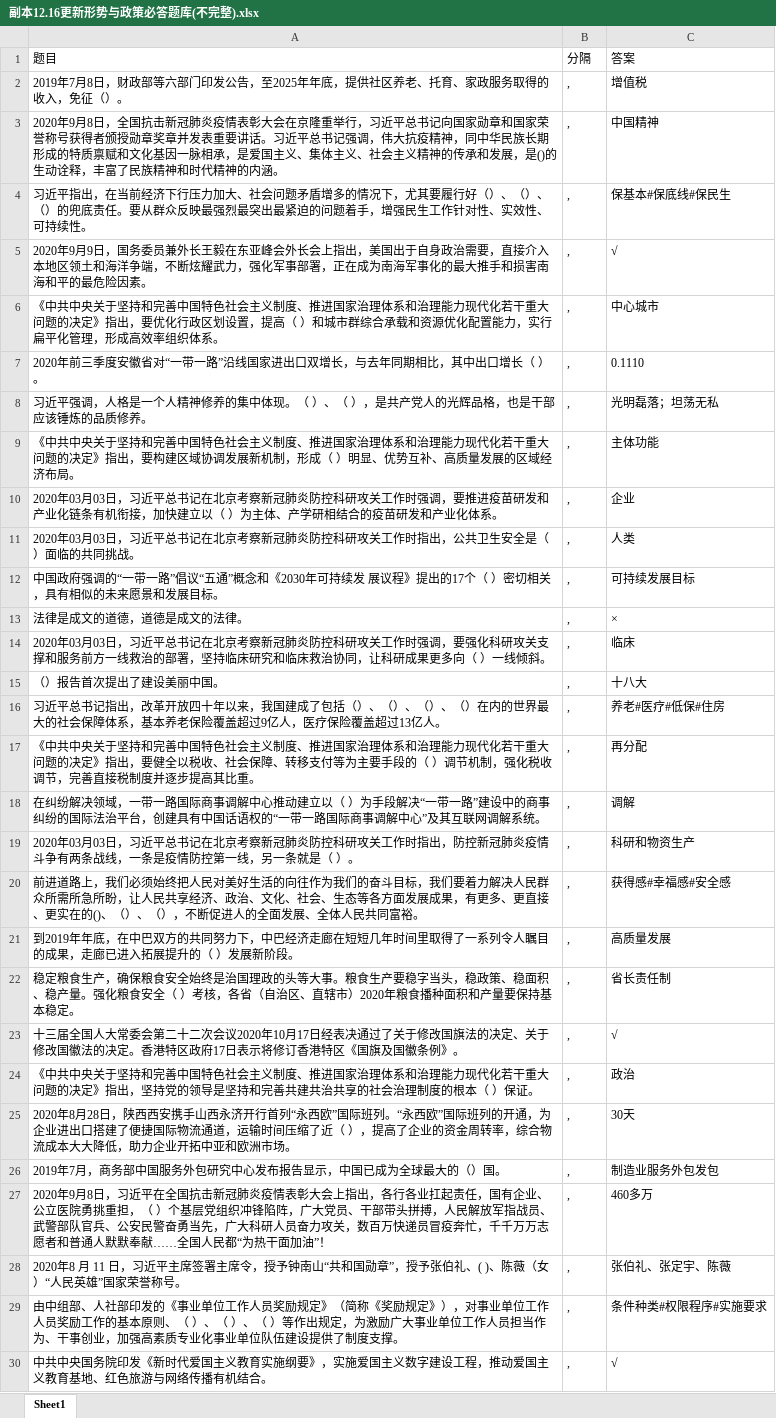
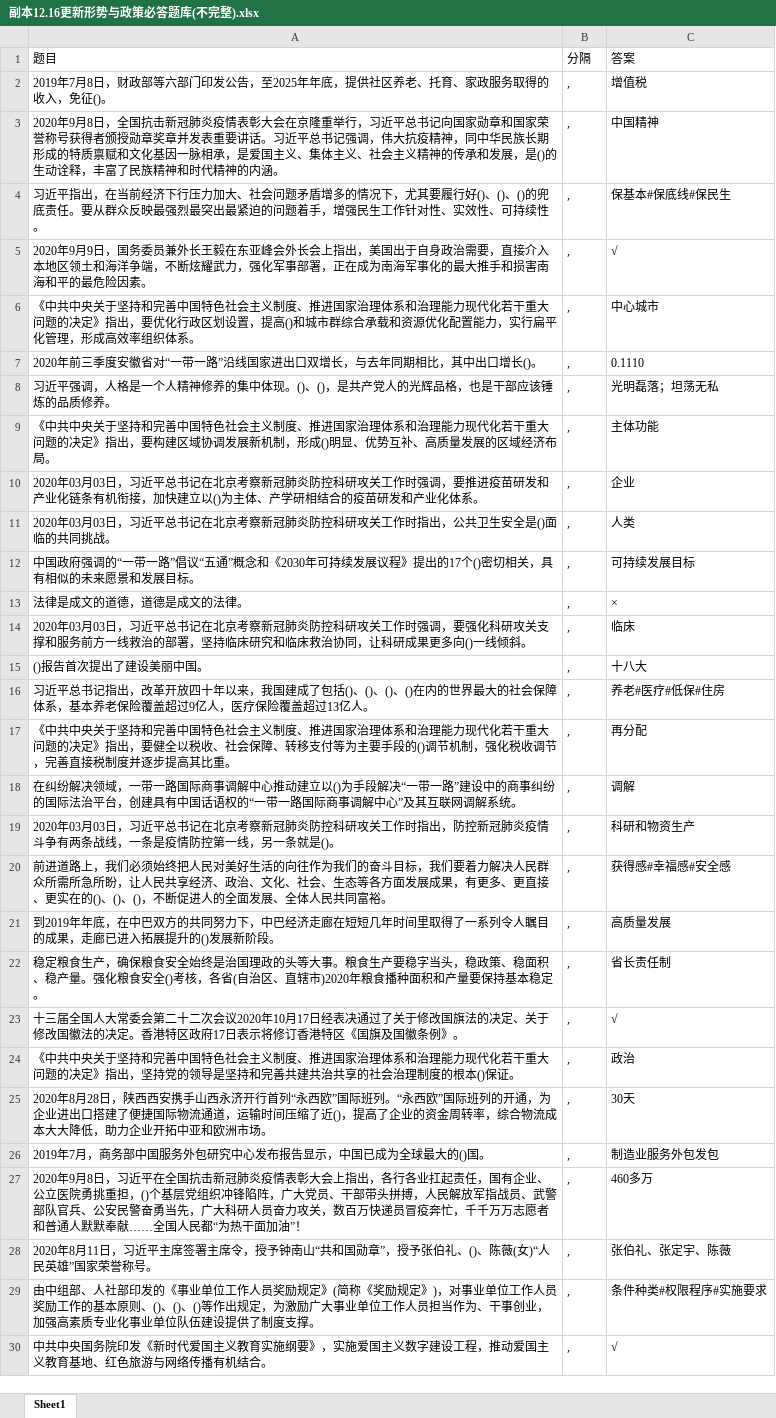
Before and after one commit to Brendan-lewis/Python_GetAnswers, an Excel workbook: 查询本地题库/副本12.16更新形势与政策必答题库(不完整).xlsx, sheet Sheet1, drawn as a sheet; only a part is shown; values as stored, in another font and other column widths than the file's, no borders; the diff covers the shown part only; the diff names each change by its address in the sheet, - before the commit and + after, or states it on an @@ line.

```diff
--- a/查询本地题库/副本12.16更新形势与政策必答题库(不完整).xlsx (sheet Sheet1)
+++ b/查询本地题库/副本12.16更新形势与政策必答题库(不完整).xlsx (sheet Sheet1)
-A2: …入，免征（）。
+A2: …入，免征()。
-A4: …要履行好（）、（）、（）的兜底责…
+A4: …要履行好()、()、()的兜底责…
-A6: …置，提高（ ）和城市群…
+A6: …置，提高()和城市群…
-A7: …出口增长（ ）。
+A7: …出口增长()。
-A8: …中体现。（ ）、（ ），是共产…
+A8: …中体现。()、()，是共产…
-A9: …制，形成（ ）明显、优…
+A9: …制，形成()明显、优…
-A10: …快建立以（ ）为主体、…
+A10: …快建立以()为主体、…
-A11: …生安全是（ ）面临的共…
+A11: …生安全是()面临的共…
-A12: …可持续发 展议程》提出的17个（ ）密切相关…
+A12: …可持续发展议程》提出的17个()密切相关…
-A14: …果更多向（ ）一线倾斜…
+A14: …果更多向()一线倾斜…
-A15: （）报告首次提出了建设美丽中国。
+A15: ()报告首次提出了建设美丽中国。
-A16: …成了包括（）、（）、（）、（）在内的世…
+A16: …成了包括()、()、()、()在内的世…
-A17: …要手段的（ ）调节机制…
+A17: …要手段的()调节机制…
-A18: …动建立以（ ）为手段解…
+A18: …动建立以()为手段解…
-A19: …一条就是（ ）。
+A19: …一条就是()。
-A20: …在的()、（）、（），不断促…
+A20: …在的()、()、()，不断促…
-A21: …展提升的（ ）发展新阶…
+A21: …展提升的()发展新阶…
-A22: …粮食安全（ ）考核，各省（自治区、直辖市）2020年粮食播…
+A22: …粮食安全()考核，各省(自治区、直辖市)2020年粮食播…
-A24: …度的根本（ ）保证。
+A24: …度的根本()保证。
-A25: …压缩了近（ ），提高了…
+A25: …压缩了近()，提高了…
-A26: 2019年7月，商务部中国服务外包研究中心发布报告显示，中国已成为全球最大的（）国。
+A26: 2019年7月，商务部中国服务外包研究中心发布报告显示，中国已成为全球最大的()国。
-A27: …挑重担，（ ）个基层党…
+A27: …挑重担，()个基层党…
-A28: 2020年8 月 11 日，习近平主席签署主席令，授予钟南山“共和国勋章”，授予张伯礼、( )、陈薇（女）“人民英雄…
+A28: 2020年8月11日，习近平主席签署主席令，授予钟南山“共和国勋章”，授予张伯礼、()、陈薇(女)“人民英雄…
-A29: …励规定》（简称《奖励规定》），对事业单位工作人员奖励工作的基本原则、（ ）、（ ）、（ ）等作出规…
+A29: …励规定》(简称《奖励规定》)，对事业单位工作人员奖励工作的基本原则、()、()、()等作出规…
```
Also changed, not shown: 94 added rows, 10 removed rows and 768 edited cells elsewhere in this sheet, 2 other files.
